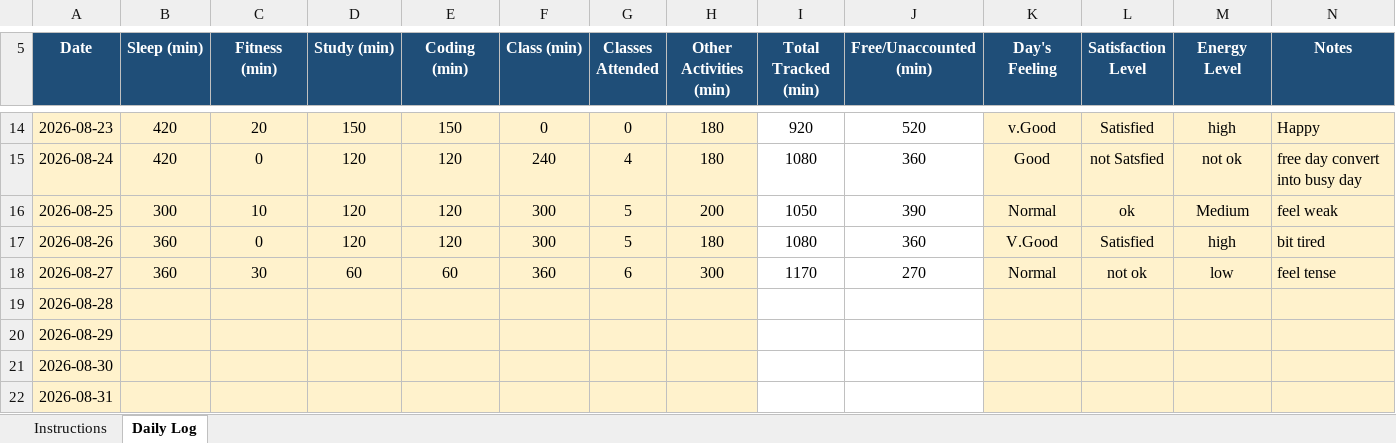
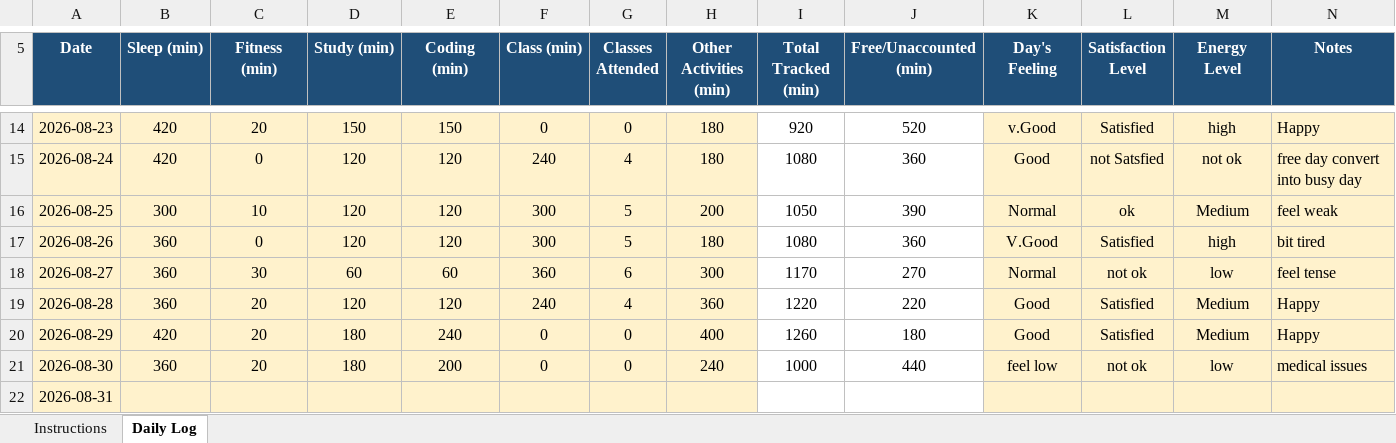
Before and after one commit to TanuSharma2004-tech/CAP776-Daily-work, an Excel workbook: 12625957.xlsx, sheet Daily Log, drawn as a sheet; only a part is shown, gaps mark what is left out; values as stored, in another font and other column widths than the file's, no borders; conditional formats not drawn; the diff names each change by its address in the sheet, - before the commit and + after, or states it on an @@ line.

Commit message:
Add files via upload

```diff
--- a/12625957.xlsx (sheet Daily Log)
+++ b/12625957.xlsx (sheet Daily Log)
-B19 (Sleep (min)): (empty)
+B19 (Sleep (min)): 360
-C19:C21 (Fitness (min)): (empty)
+C19:C21 (Fitness (min)): 20
-D19 (Study (min)): (empty)
+D19 (Study (min)): 120
-E19 (Coding (min)): (empty)
+E19 (Coding (min)): 120
-F19 (Class (min)): (empty)
+F19 (Class (min)): 240
-G19 (Classes Attended): (empty)
+G19 (Classes Attended): 4
-H19 (Other Activities (min)): (empty)
+H19 (Other Activities (min)): 360
-I19 (Total Tracked (min)): (empty)
+I19 (Total Tracked (min)): 1220
-J19 (Free/Unaccounted (min)): (empty)
+J19 (Free/Unaccounted (min)): 220
-K19:K20 (Day's Feeling): (empty)
+K19:K20 (Day's Feeling): Good
-L19:L20 (Satisfaction Level): (empty)
+L19:L20 (Satisfaction Level): Satisfied
-M19:M20 (Energy Level): (empty)
+M19:M20 (Energy Level): Medium
-N19:N20 (Notes): (empty)
+N19:N20 (Notes): Happy
-B20 (Sleep (min)): (empty)
+B20 (Sleep (min)): 420
-D20:D21 (Study (min)): (empty)
+D20:D21 (Study (min)): 180
-E20 (Coding (min)): (empty)
+E20 (Coding (min)): 240
-F20:F21 (Class (min)): (empty)
+F20:F21 (Class (min)): 0
-G20:G21 (Classes Attended): (empty)
+G20:G21 (Classes Attended): 0
-H20 (Other Activities (min)): (empty)
+H20 (Other Activities (min)): 400
-I20 (Total Tracked (min)): (empty)
+I20 (Total Tracked (min)): 1260
-J20 (Free/Unaccounted (min)): (empty)
+J20 (Free/Unaccounted (min)): 180
-B21 (Sleep (min)): (empty)
+B21 (Sleep (min)): 360
-E21 (Coding (min)): (empty)
+E21 (Coding (min)): 200
-H21 (Other Activities (min)): (empty)
+H21 (Other Activities (min)): 240
-I21 (Total Tracked (min)): (empty)
+I21 (Total Tracked (min)): 1000
-J21 (Free/Unaccounted (min)): (empty)
+J21 (Free/Unaccounted (min)): 440
-K21 (Day's Feeling): (empty)
+K21 (Day's Feeling): feel low
-L21 (Satisfaction Level): (empty)
+L21 (Satisfaction Level): not ok
-M21 (Energy Level): (empty)
+M21 (Energy Level): low
-N21 (Notes): (empty)
+N21 (Notes): medical issues
```
